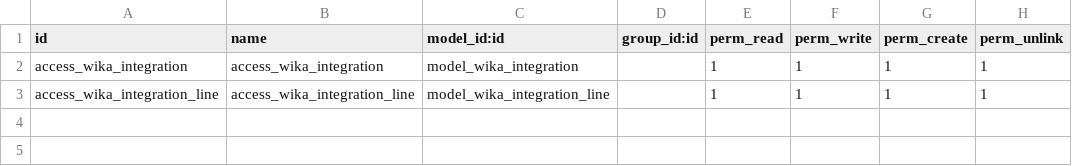
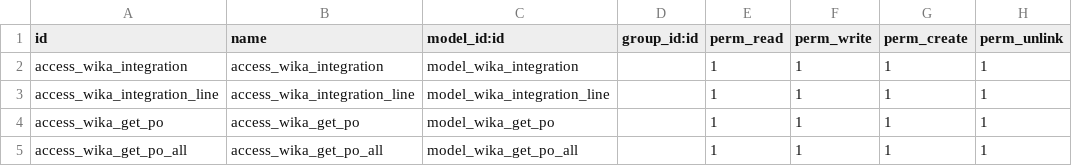
Before and after one commit to Firgy014/wika_digital_invoice, a CSV file: wika_integration/security/ir.model.access.csv, drawn as a sheet.

Commit message:
Wika Integration

```diff
--- a/wika_integration/security/ir.model.access.csv
+++ b/wika_integration/security/ir.model.access.csv
@@ -3 +3,3 @@ access_wika_integration,access_wika_integration,model_wika_integration,,1,1,1,1
 access_wika_integration_line,access_wika_integration_line,model_wika_integration_line,,1,1,1,1
+access_wika_get_po,access_wika_get_po,model_wika_get_po,,1,1,1,1
+access_wika_get_po_all,access_wika_get_po_all,model_wika_get_po_all,,1,1,1,1
```
Also changed, not shown: 11 other files.
